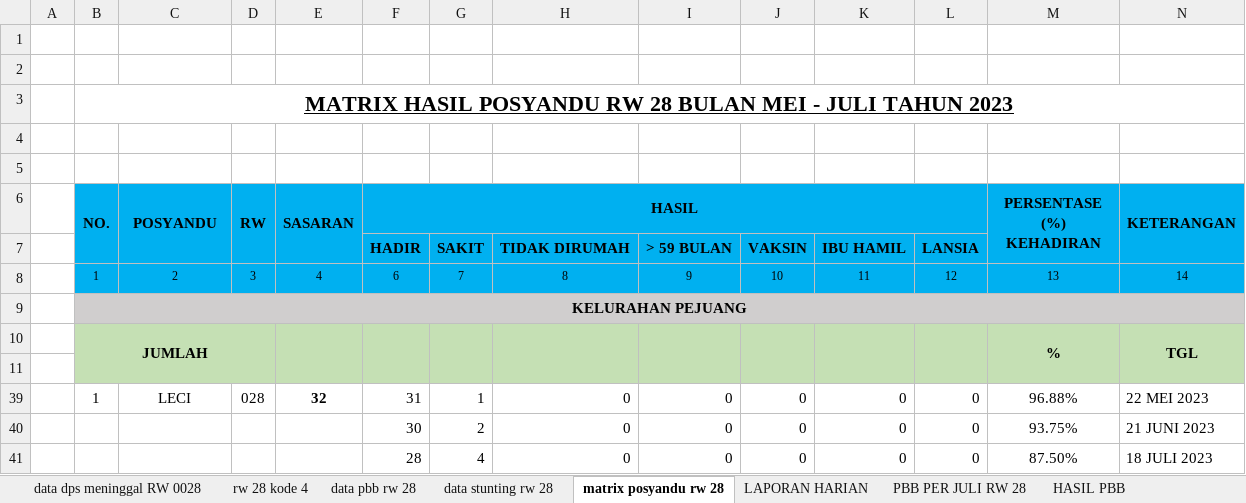
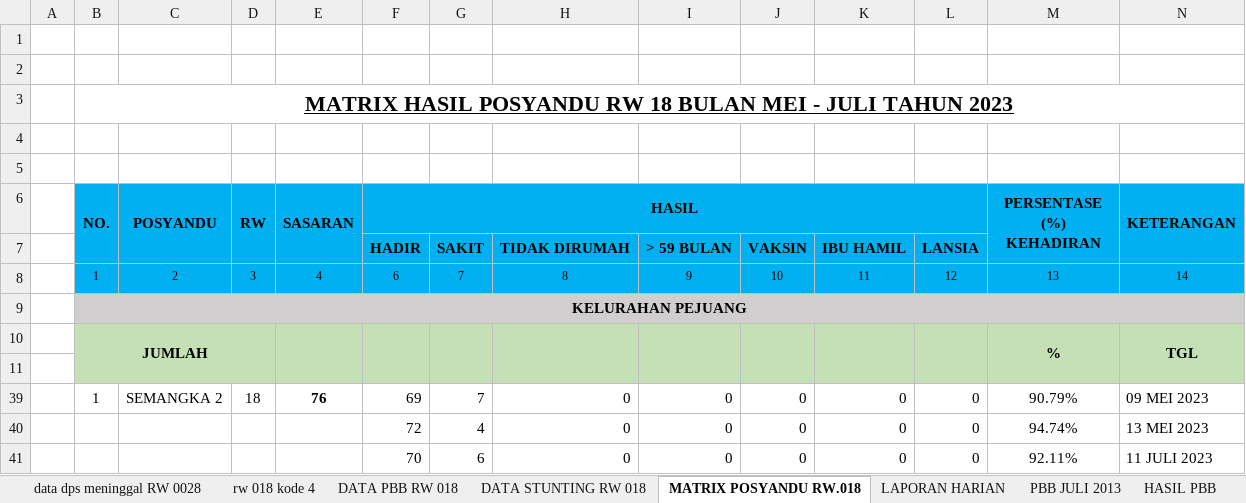
Before and after one commit to ronrch/SeleniumWithJar, an Excel workbook: MATRIX RW 28 KEL PEJUANG.xlsx, sheet MATRIX POSYANDU RW.018, drawn as a sheet; values as stored, in another font and other column widths than the file's, no borders; removed rows and columns are numbered as before the commit, all else as after; the diff names each change by its address in the sheet, - before the commit and + after, or states it on an @@ line.

```diff
--- a/MATRIX RW 28 KEL PEJUANG.xlsx (sheet MATRIX POSYANDU RW.018)
+++ b/MATRIX RW 28 KEL PEJUANG.xlsx (sheet MATRIX POSYANDU RW.018)
-sheet tab: rw 28 kode 4
+sheet tab: rw 018 kode 4
-sheet tab: data pbb rw 28
+sheet tab: DATA PBB RW 018
-sheet tab: data stunting rw 28
+sheet tab: DATA STUNTING RW 018
-sheet tab: matrix posyandu rw 28
+sheet tab: MATRIX POSYANDU RW.018
-sheet tab: PBB PER JULI RW 28
+sheet tab: PBB JULI 2013
-B3 (NO.): …POSYANDU RW 28 BULAN MEI…
+B3 (NO.): …POSYANDU RW 18 BULAN MEI…
-row 39:  | 1 | LECI | 028 | 32 | 31 | 1 | 0 | 0 | 0 | 0 | 0 | 96.88% | 22 MEI 2023
+row 39:  | 1 | SEMANGKA 2 | 18 | 76 | 69 | 7 | 0 | 0 | 0 | 0 | 0 | 90.79% | 09 MEI 2023
-F40 (HASIL): 30
+F40 (HASIL): 72
-G40: 2
+G40: 4
-M40 (PERSENTASE (%) KEHADIRAN): 93.75%
+M40 (PERSENTASE (%) KEHADIRAN): 94.74%
-N40 (KETERANGAN): 21 JUNI 2023
+N40 (KETERANGAN): 13 MEI 2023
-F41 (HASIL): 28
+F41 (HASIL): 70
-G41: 4
+G41: 6
-M41 (PERSENTASE (%) KEHADIRAN): 87.50%
+M41 (PERSENTASE (%) KEHADIRAN): 92.11%
-N41 (KETERANGAN): 18 JULI 2023
+N41 (KETERANGAN): 11 JULI 2023
```
Also changed, not shown: sheet DATA PBB RW 018, sheet rw 018 kode 4, sheet PBB JULI 2013, sheet data dps meninggal RW 0028, sheet LAPORAN HARIAN, sheet DATA STUNTING RW 018, 1 more sheet, formulas that keep their value, hidden cells.
